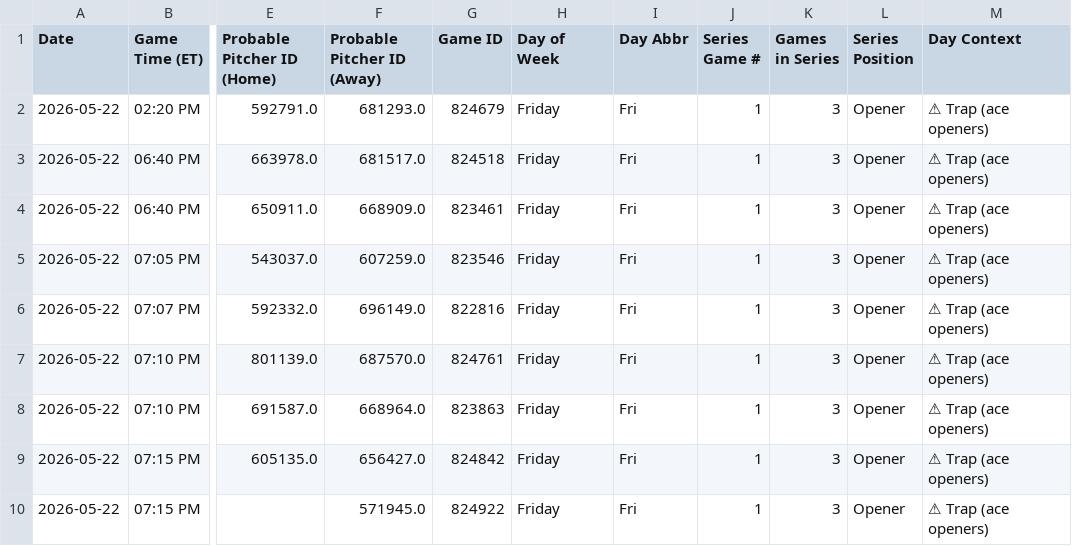
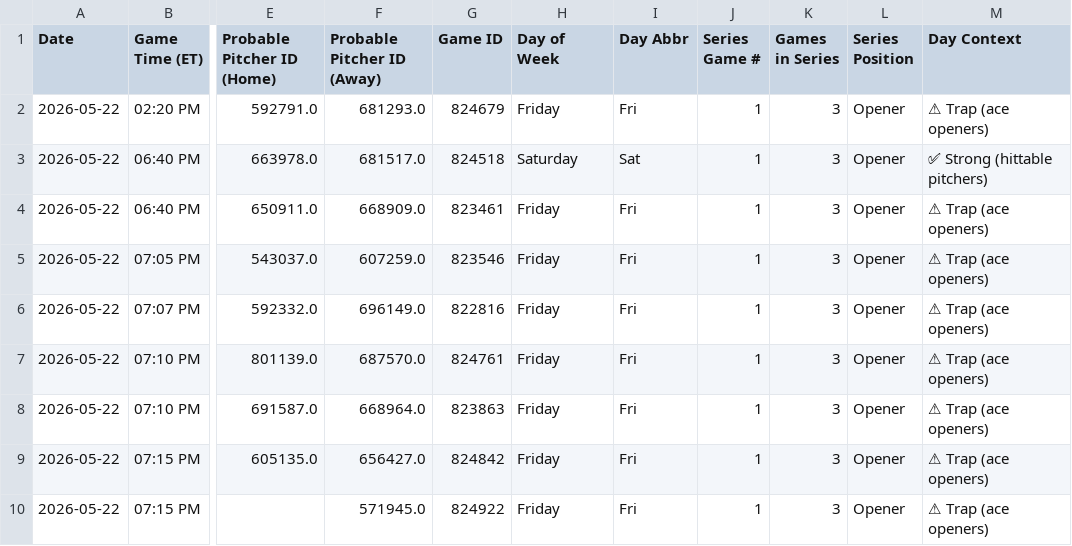
Before and after one commit to prsm-labs/going-yard, a CSV file: public/data/mlb_series_schedule.csv, drawn as a sheet; only a part is shown, gaps mark what is left out; the diff names each change by its address in the sheet, - before the commit and + after, or states it on an @@ line.

Commit message:
Daily data update 2026-05-22

```diff
--- a/public/data/mlb_series_schedule.csv
+++ b/public/data/mlb_series_schedule.csv
-H3 (Day of Week): Friday
+H3 (Day of Week): Saturday
-I3 (Day Abbr): Fri
+I3 (Day Abbr): Sat
-M3 (Day Context): ⚠ Trap (ace openers)
+M3 (Day Context): ✅ Strong (hittable pitchers)
```
Also changed, not shown: public/data/daily_summary.csv, 4 other files.
